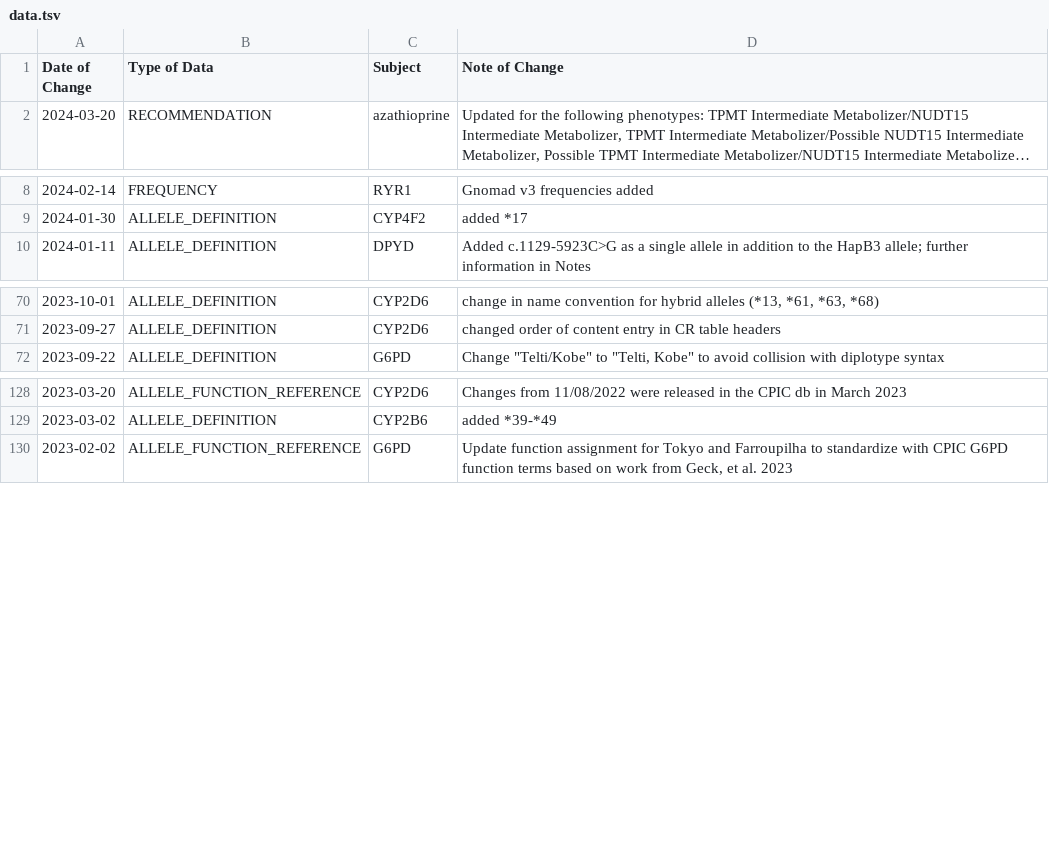
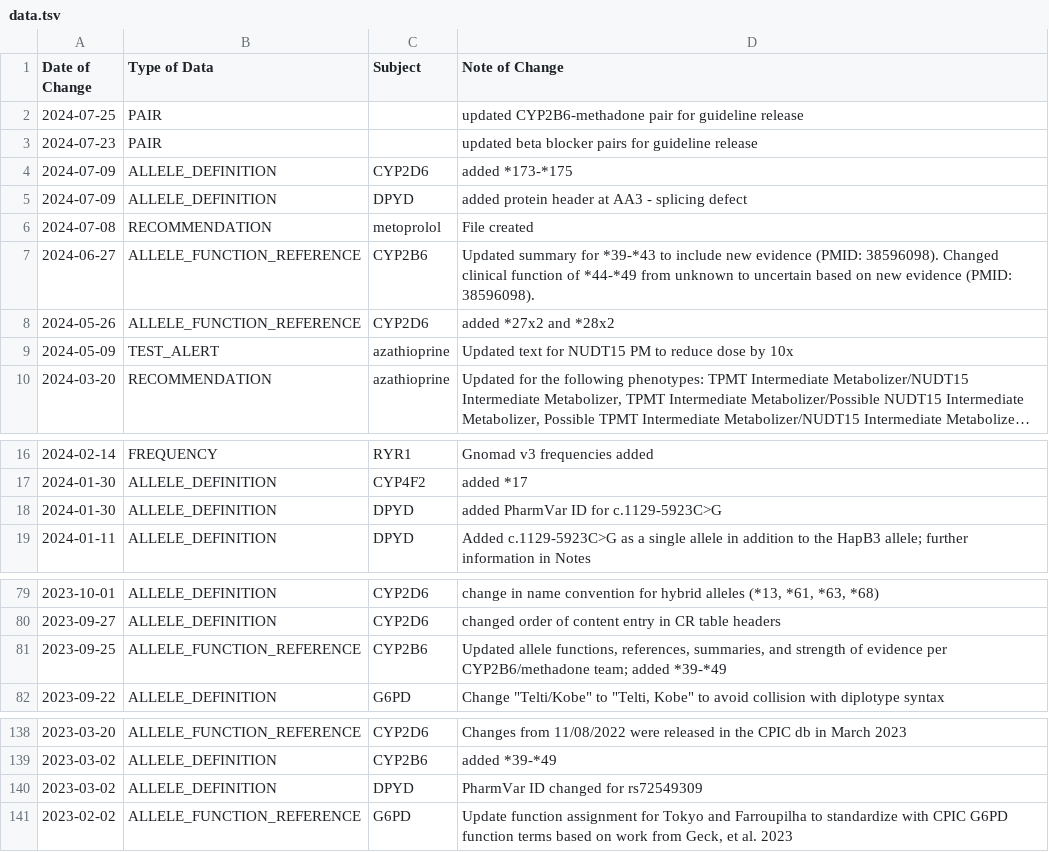
Before and after one commit to cpicpgx/cpic-data, a TSV file: data.tsv, drawn as a sheet; only a part is shown, gaps mark what is left out; long unchanged cells end in …; the diff names each change by its address in the sheet, - before the commit and + after, or states it on an @@ line.

Commit message:
feat: data update for new beta-blocker and methadone guidelines

```diff
--- a/data.tsv
+++ b/data.tsv
+row 2: 2024-07-25 | PAIR |  | updated CYP2B6-methadone pair for guideline release
+row 3: 2024-07-23 | PAIR |  | updated beta blocker pairs for guideline release
+row 4: 2024-07-09 | ALLELE_DEFINITION | CYP2D6 | added *173-*175
+row 5: 2024-07-09 | ALLELE_DEFINITION | DPYD | added protein header at AA3 - splicing defect
+row 6: 2024-07-08 | RECOMMENDATION | metoprolol | File created
+row 7: 2024-06-27 | ALLELE_FUNCTION_REFERENCE | CYP2B6 | Updated summary for *39-*43 to include new evidence (PMID: 38596098). Changed clinical function of *44-*49 from unknown to uncertain based on new evidence (PMID: 38596098).
+row 8: 2024-05-26 | ALLELE_FUNCTION_REFERENCE | CYP2D6 | added *27x2 and *28x2
+row 9: 2024-05-09 | TEST_ALERT | azathioprine | Updated text for NUDT15 PM to reduce dose by 10x
+row 18: 2024-01-30 | ALLELE_DEFINITION | DPYD | added PharmVar ID for c.1129-5923C>G
+row 81: 2023-09-25 | ALLELE_FUNCTION_REFERENCE | CYP2B6 | Updated allele functions, references, summaries, and strength of evidence per CYP2B6/methadone team; added *39-*49
+row 140: 2023-03-02 | ALLELE_DEFINITION | DPYD | PharmVar ID changed for rs72549309
```
